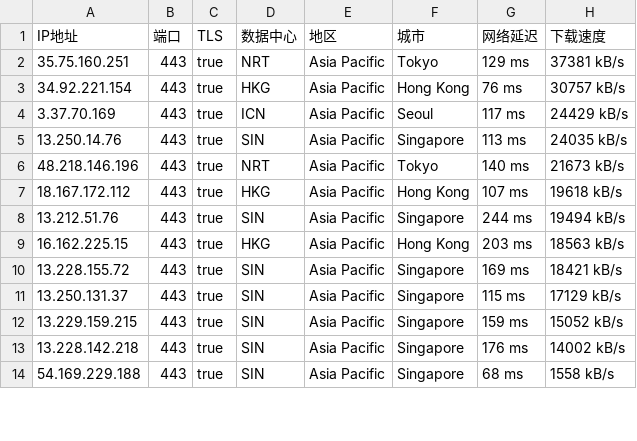
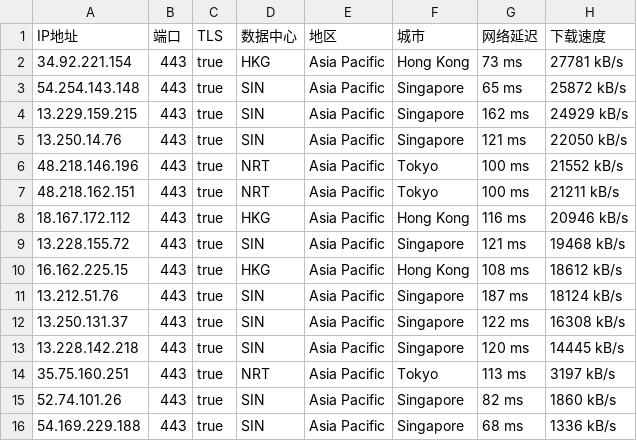
Before and after one commit to mountain787/Lunch-Bag-ip, a CSV file: proxyip.csv, drawn as a sheet; only a part is shown; the diff covers the shown part only.

Commit message:
2025-06-12 12:45:24

```diff
--- a/proxyip.csv
+++ b/proxyip.csv
@@ -1,14 +1,16 @@
 IP地址,端口,TLS,数据中心,地区,城市,网络延迟,下载速度
-35.75.160.251,443,true,NRT,Asia Pacific,Tokyo,129 ms,37381 kB/s
-34.92.221.154,443,true,HKG,Asia Pacific,Hong Kong,76 ms,30757 kB/s
-3.37.70.169,443,true,ICN,Asia Pacific,Seoul,117 ms,24429 kB/s
-13.250.14.76,443,true,SIN,Asia Pacific,Singapore,113 ms,24035 kB/s
-48.218.146.196,443,true,NRT,Asia Pacific,Tokyo,140 ms,21673 kB/s
-18.167.172.112,443,true,HKG,Asia Pacific,Hong Kong,107 ms,19618 kB/s
-13.212.51.76,443,true,SIN,Asia Pacific,Singapore,244 ms,19494 kB/s
-16.162.225.15,443,true,HKG,Asia Pacific,Hong Kong,203 ms,18563 kB/s
-13.228.155.72,443,true,SIN,Asia Pacific,Singapore,169 ms,18421 kB/s
-13.250.131.37,443,true,SIN,Asia Pacific,Singapore,115 ms,17129 kB/s
-13.229.159.215,443,true,SIN,Asia Pacific,Singapore,159 ms,15052 kB/s
-13.228.142.218,443,true,SIN,Asia Pacific,Singapore,176 ms,14002 kB/s
-54.169.229.188,443,true,SIN,Asia Pacific,Singapore,68 ms,1558 kB/s
+34.92.221.154,443,true,HKG,Asia Pacific,Hong Kong,73 ms,27781 kB/s
+54.254.143.148,443,true,SIN,Asia Pacific,Singapore,65 ms,25872 kB/s
+13.229.159.215,443,true,SIN,Asia Pacific,Singapore,162 ms,24929 kB/s
+13.250.14.76,443,true,SIN,Asia Pacific,Singapore,121 ms,22050 kB/s
+48.218.146.196,443,true,NRT,Asia Pacific,Tokyo,100 ms,21552 kB/s
+48.218.162.151,443,true,NRT,Asia Pacific,Tokyo,100 ms,21211 kB/s
+18.167.172.112,443,true,HKG,Asia Pacific,Hong Kong,116 ms,20946 kB/s
+13.228.155.72,443,true,SIN,Asia Pacific,Singapore,121 ms,19468 kB/s
+16.162.225.15,443,true,HKG,Asia Pacific,Hong Kong,108 ms,18612 kB/s
+13.212.51.76,443,true,SIN,Asia Pacific,Singapore,187 ms,18124 kB/s
+13.250.131.37,443,true,SIN,Asia Pacific,Singapore,122 ms,16308 kB/s
+13.228.142.218,443,true,SIN,Asia Pacific,Singapore,120 ms,14445 kB/s
+35.75.160.251,443,true,NRT,Asia Pacific,Tokyo,113 ms,3197 kB/s
+52.74.101.26,443,true,SIN,Asia Pacific,Singapore,82 ms,1860 kB/s
+54.169.229.188,443,true,SIN,Asia Pacific,Singapore,68 ms,1336 kB/s
```
Also changed, not shown: 2 added rows and 13 edited cells elsewhere in this file.
